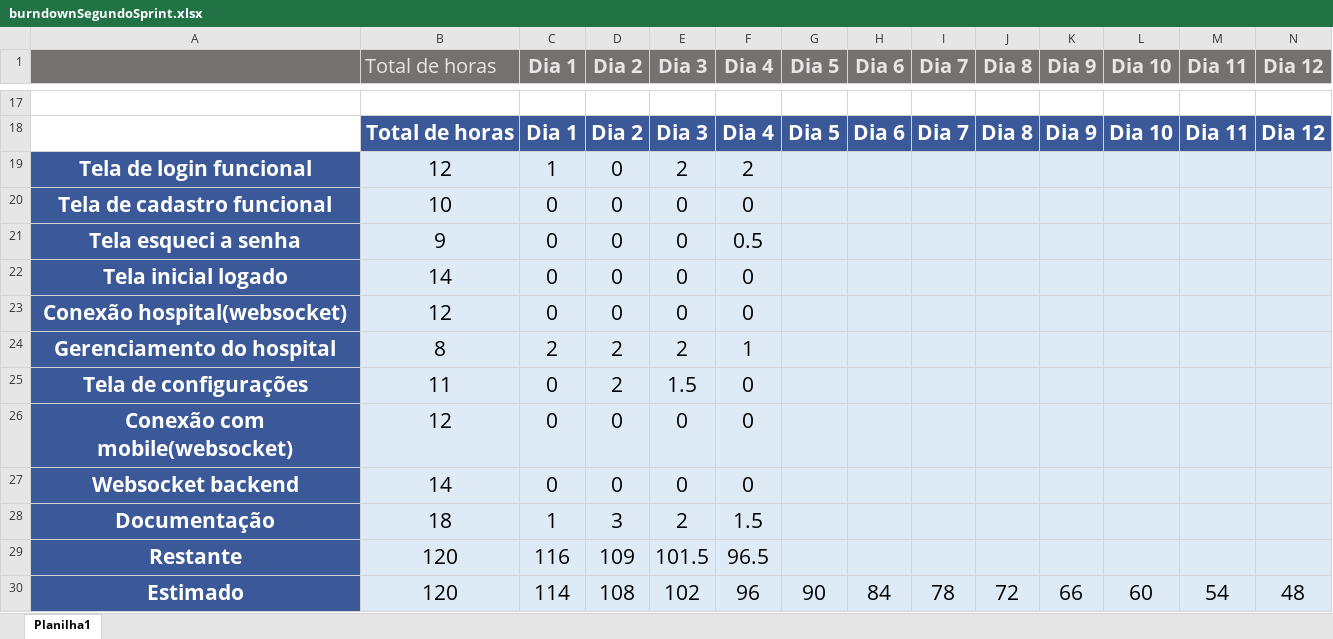
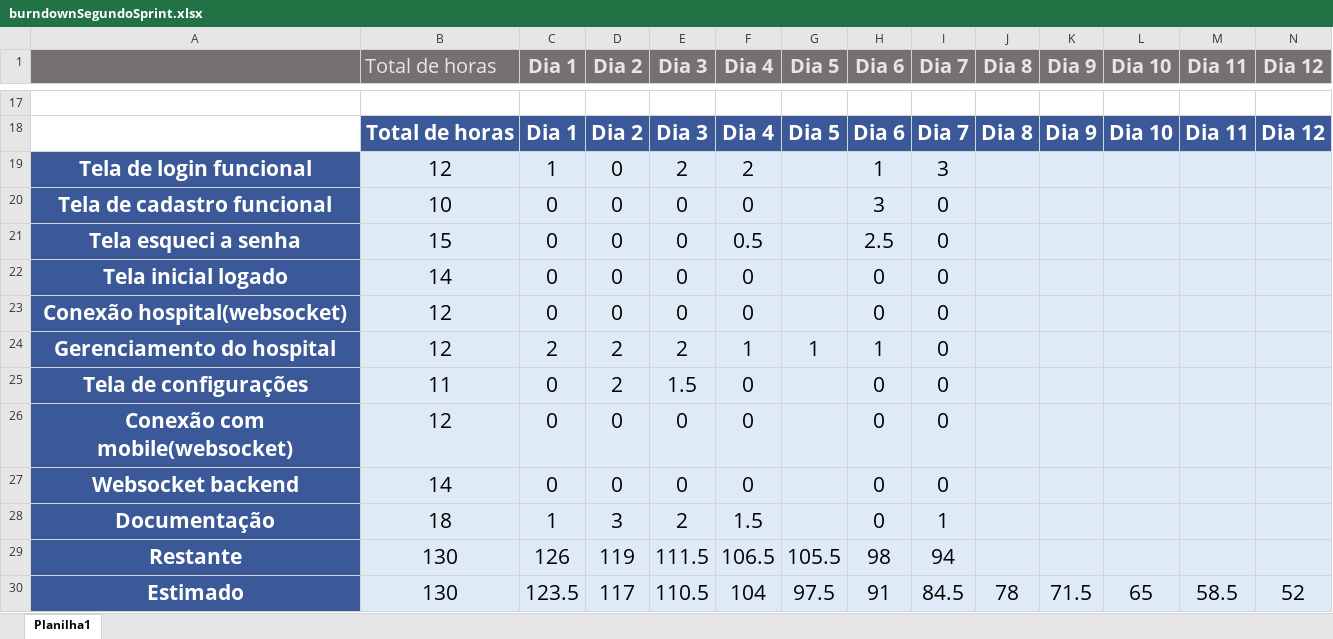
Before and after one commit to Silva4g/AAmed, an Excel workbook: documentacao/burndownSegundoSprint.xlsx, sheet Planilha1, drawn as a sheet; only a part is shown, gaps mark what is left out; values as stored, in another font and other column widths than the file's, no borders; charts and pictures not drawn; removed rows and columns are numbered as before the commit, all else as after; rows hold the shown columns only; the diff names each change by its address in the sheet, - before the commit and + after, or states it on an @@ line.

```diff
--- a/documentacao/burndownSegundoSprint.xlsx (sheet Planilha1)
+++ b/documentacao/burndownSegundoSprint.xlsx (sheet Planilha1)
-H19 (Dia 6): (empty)
+H19 (Dia 6): 1
-I19 (Dia 7): (empty)
+I19 (Dia 7): 3
-H20 (Dia 6): (empty)
+H20 (Dia 6): 3
-I20:I27 (Dia 7): (empty)
+I20:I27 (Dia 7): 0
-B21 (Total de horas): 9
+B21 (Total de horas): 15
-H21 (Dia 6): (empty)
+H21 (Dia 6): 2.5
-H22:H23 (Dia 6): (empty)
+H22:H23 (Dia 6): 0
-B24 (Total de horas): 8
+B24 (Total de horas): 12
-G24 (Dia 5): (empty)
+G24 (Dia 5): 1
-H24 (Dia 6): (empty)
+H24 (Dia 6): 1
-H25:H28 (Dia 6): (empty)
+H25:H28 (Dia 6): 0
-I28 (Dia 7): (empty)
+I28 (Dia 7): 1
-row 29: Restante | 120 | 116 | 109 | 101.5 | 96.5
-row 30: Estimado | 120 | 114 | 108 | 102 | 96 | 90 | 84 | 78 | 72 | 66 | 60 | 54 | 48
+row 29: Restante | 130 | 126 | 119 | 111.5 | 106.5 | 105.5 | 98 | 94
+row 30: Estimado | 130 | 123.5 | 117 | 110.5 | 104 | 97.5 | 91 | 84.5 | 78 | 71.5 | 65 | 58.5 | 52
```
Also changed, not shown: charts or pictures, 1 other file.
